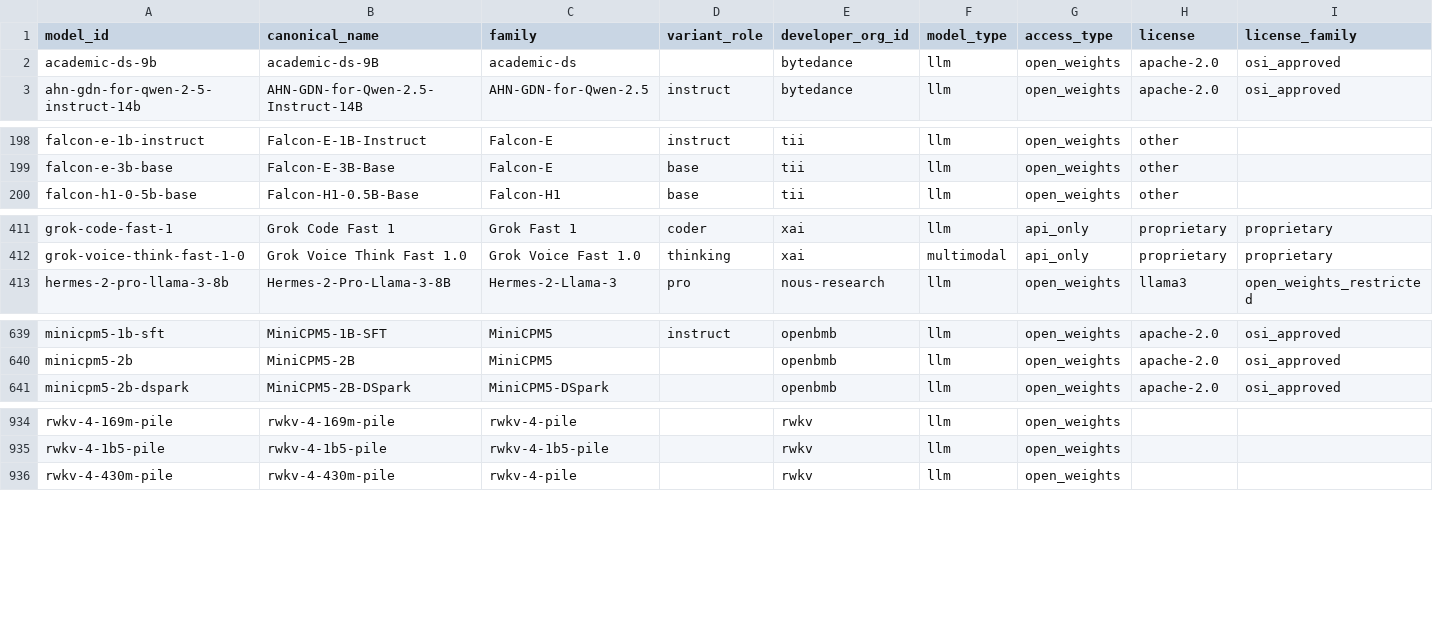
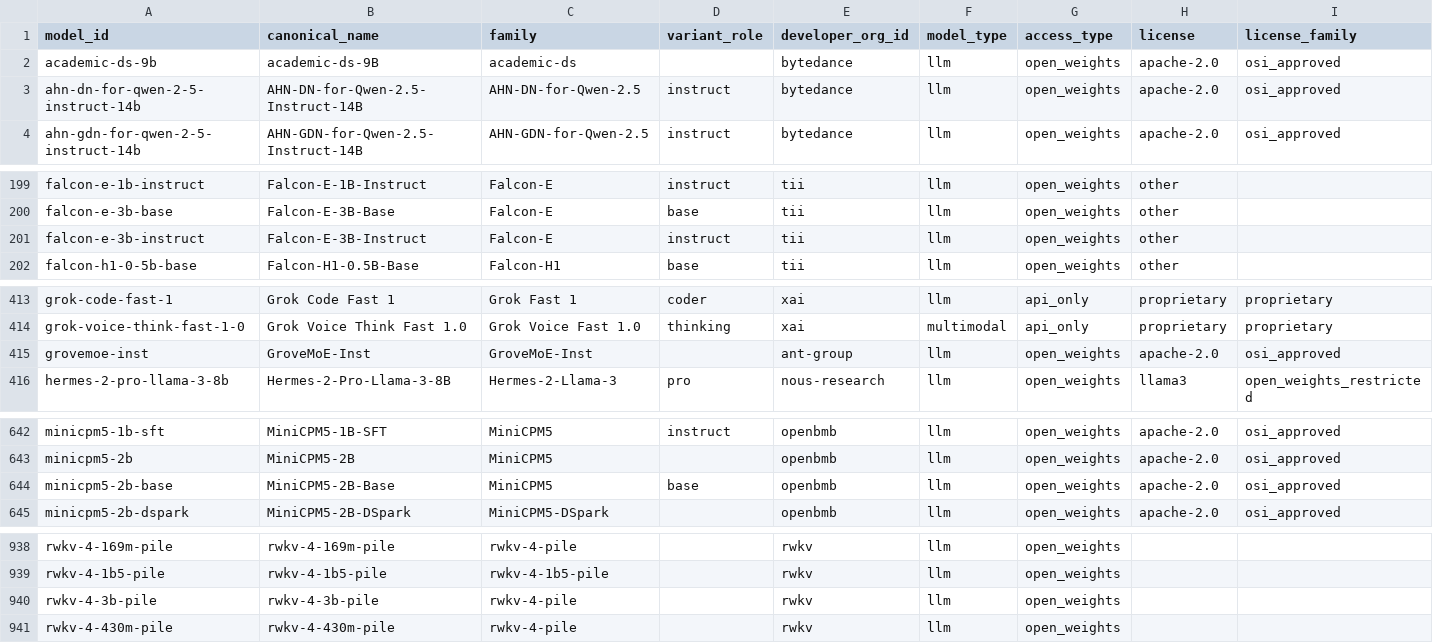
Before and after one commit to YasamanAnsari/llm-ledger, a CSV file: data/generated/llm_ledger_wide.csv, drawn as a sheet; only a part is shown, gaps mark what is left out; rows hold the shown columns only; the diff covers the shown part only; the diff names each change by its address in the sheet, - before the commit and + after, or states it on an @@ line.

```diff
--- a/data/generated/llm_ledger_wide.csv
+++ b/data/generated/llm_ledger_wide.csv
+row 3: ahn-dn-for-qwen-2-5-instruct-14b | AHN-DN-for-Qwen-2.5-Instruct-14B | AHN-DN-for-Qwen-2.5 | instruct | bytedance | llm | open_weights | apache-2.0 | osi_approved
+row 201: falcon-e-3b-instruct | Falcon-E-3B-Instruct | Falcon-E | instruct | tii | llm | open_weights | other
+row 415: grovemoe-inst | GroveMoE-Inst | GroveMoE-Inst |  | ant-group | llm | open_weights | apache-2.0 | osi_approved
+row 644: minicpm5-2b-base | MiniCPM5-2B-Base | MiniCPM5 | base | openbmb | llm | open_weights | apache-2.0 | osi_approved
+row 940: rwkv-4-3b-pile | rwkv-4-3b-pile | rwkv-4-pile |  | rwkv | llm | open_weights
```
Also changed, not shown: 50 edited cells elsewhere in this file, data/core/claims.csv, data/core/events.csv, 22 other files.
